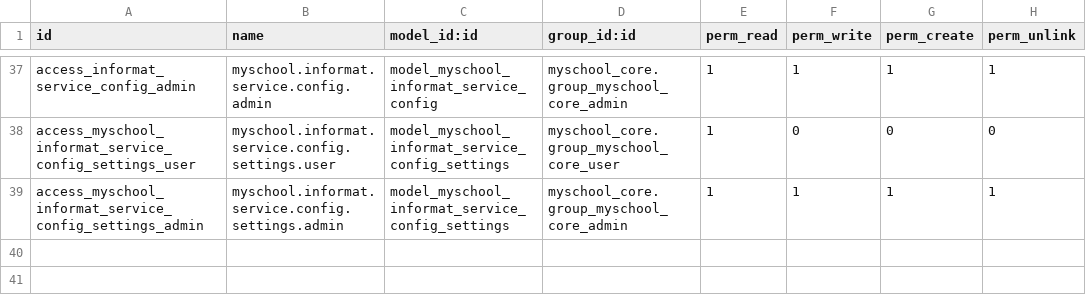
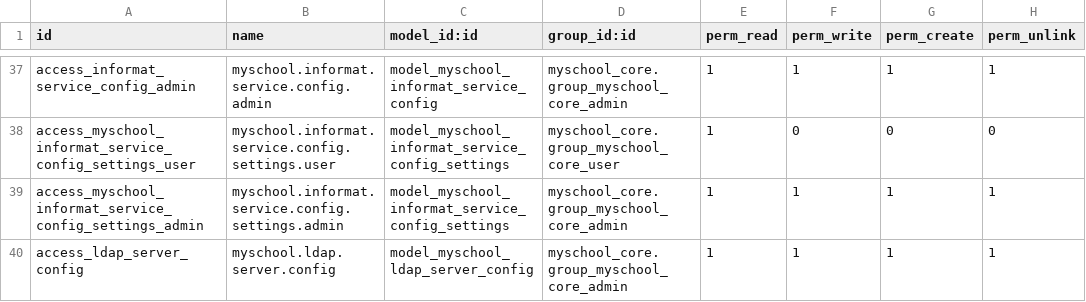
Before and after one commit to ictolvpbe/MySchool_addons, a CSV file: myschool_core/security/ir.model.access.csv, drawn as a sheet; only a part is shown, gaps mark what is left out; the diff names each change by its address in the sheet, - before the commit and + after, or states it on an @@ line.

```diff
--- a/myschool_core/security/ir.model.access.csv
+++ b/myschool_core/security/ir.model.access.csv
+row 40: access_ldap_server_config | myschool.ldap.server.config | model_myschool_ldap_server_config | myschool_core.group_myschool_core_admin | 1 | 1 | 1 | 1
```
Also changed, not shown: 8 other files.
